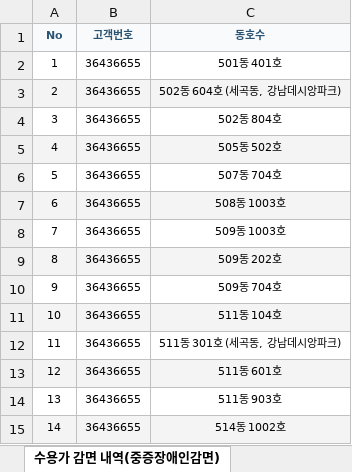
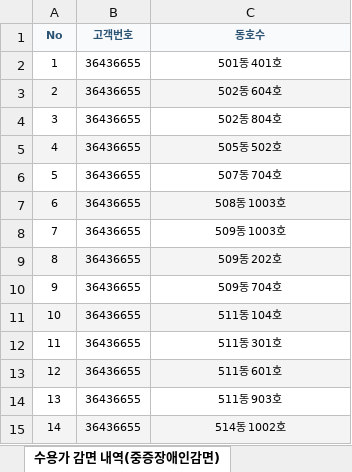
Before and after one commit to limhoontaig/pygame, an Excel workbook: Nado Game/gui_project/수용가감면세대 상세내역(중증장애인감면&독립유공자감면)_20220512 강남데시앙파크.xlsx, sheet 수용가 감면 내역(중증장애인감면), drawn as a sheet; values as stored, in another font and other column widths than the file's, no borders; the diff names each change by its address in the sheet, - before the commit and + after, or states it on an @@ line.

```diff
--- a/Nado Game/gui_project/수용가감면세대 상세내역(중증장애인감면&독립유공자감면)_20220512 강남데시앙파크.xlsx (sheet 수용가 감면 내역(중증장애인감면))
+++ b/Nado Game/gui_project/수용가감면세대 상세내역(중증장애인감면&독립유공자감면)_20220512 강남데시앙파크.xlsx (sheet 수용가 감면 내역(중증장애인감면))
-C3 (동호수): 502동 604호 (세곡동, 강남데시앙파크)
+C3 (동호수): 502동 604호
-C12 (동호수): 511동 301호 (세곡동, 강남데시앙파크)
+C12 (동호수): 511동 301호
```
Also changed, not shown: Nado Game/gui_project/수용가감면세대 상세내역_20220512 강남데시앙파크.xlsx, 2 other files.
